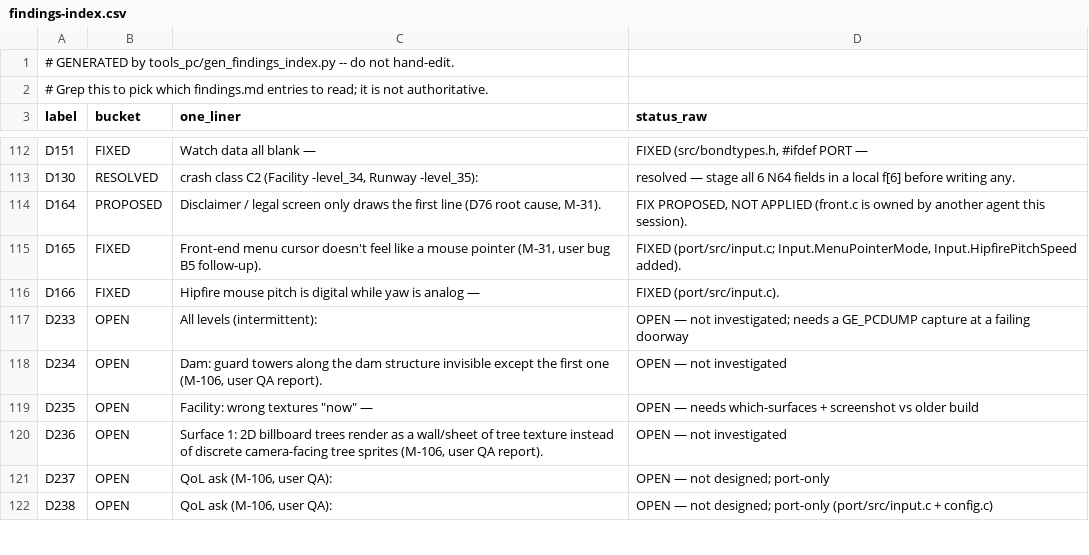
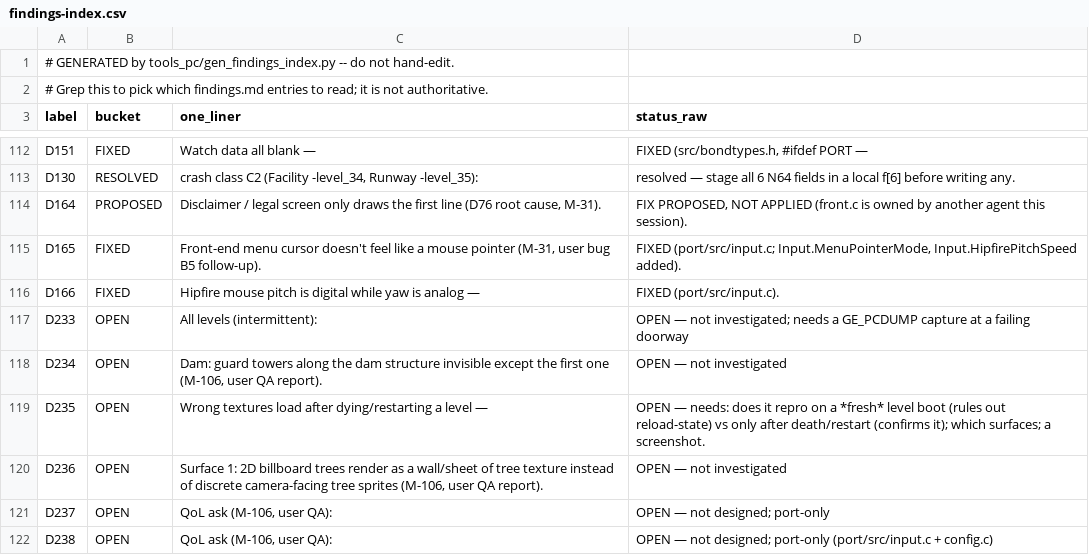
Before and after one commit to jkdansereau/goldeneye-pc-port, a CSV file: docs/dev/findings-index.csv, drawn as a sheet; only a part is shown, gaps mark what is left out.

```diff
--- a/docs/dev/findings-index.csv
+++ b/docs/dev/findings-index.csv
@@ -118,3 +118,3 @@ D233,OPEN,All levels (intermittent):,OPEN — not investigated; needs a GE_PCDUM
 D234,OPEN,"Dam: guard towers along the dam structure invisible except the first one (M-106, user QA report).",OPEN — not investigated
-D235,OPEN,"Facility: wrong textures ""now"" —",OPEN — needs which-surfaces + screenshot vs older build
+D235,OPEN,Wrong textures load after dying/restarting a level —,OPEN — needs: does it repro on a *fresh* level boot (rules out reload-state) vs only after death/restart (confirms it); which surfaces; a screenshot.
 D236,OPEN,"Surface 1: 2D billboard trees render as a wall/sheet of tree texture instead of discrete camera-facing tree sprites (M-106, user QA report).",OPEN — not investigated
```
Also changed, not shown: 2 other files.
